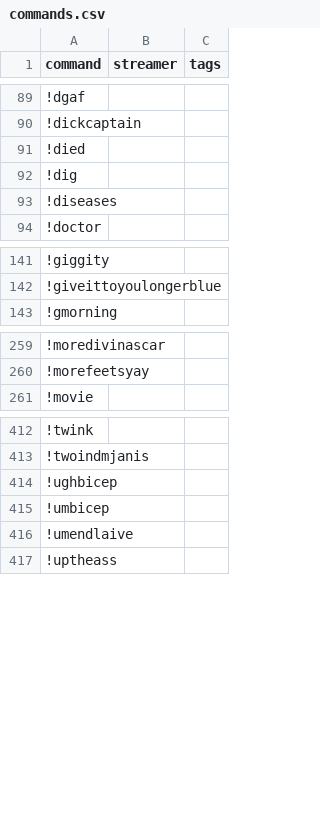
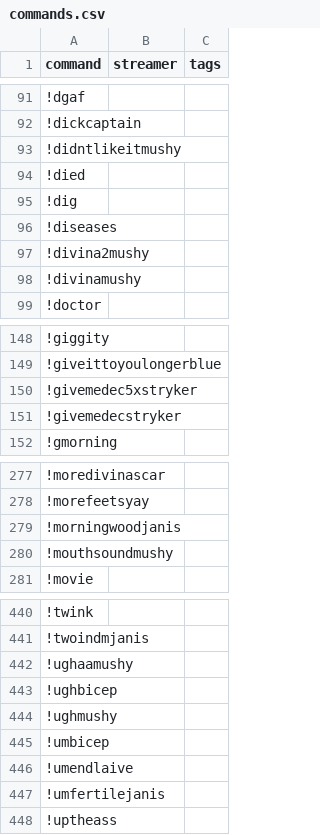
Before and after one commit to aionjanis/aionjanis.github.io, a CSV file: commands.csv, drawn as a sheet; only a part is shown, gaps mark what is left out; the diff covers the shown part only.

Commit message:
Update commands.csv (2026-03-22T15:27:57.746Z)

```diff
--- a/commands.csv
+++ b/commands.csv
@@ -90,2 +92,3 @@ command,streamer,tags
 !dickcaptain,,
+!didntlikeitmushy,,
 !died,,
@@ -93,2 +96,4 @@ command,streamer,tags
 !diseases,,
+!divina2mushy,,
+!divinamushy,,
 !doctor,,
@@ -142,2 +149,4 @@ command,streamer,tags
 !giveittoyoulongerblue,,
+!givemedec5xstryker,,
+!givemedecstryker,,
 !gmorning,,
@@ -260,2 +278,4 @@ command,streamer,tags
 !morefeetsyay,,
+!morningwoodjanis,,
+!mouthsoundmushy,,
 !movie,,
@@ -413,5 +441,8 @@ command,streamer,tags
 !twoindmjanis,,
+!ughaamushy,,
 !ughbicep,,
+!ughmushy,,
 !umbicep,,
 !umendlaive,,
+!umfertilejanis,,
 !uptheass,,
```
Also changed, not shown: 27 added rows elsewhere in this file.
